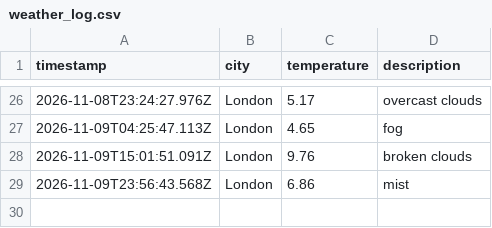
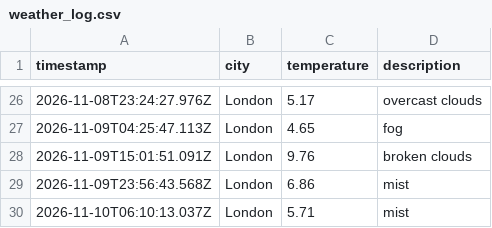
Before and after one commit to mlezard/weather_dataOps, a CSV file: data/weather_log.csv, drawn as a sheet; only a part is shown, gaps mark what is left out.

```diff
--- a/data/weather_log.csv
+++ b/data/weather_log.csv
@@ -29 +29,2 @@ timestamp,city,temperature,description
 2026-11-09T23:56:43.568Z,London,6.86,mist
+2026-11-10T06:10:13.037Z,London,5.71,mist
```
Also changed, not shown: 1 other file.
